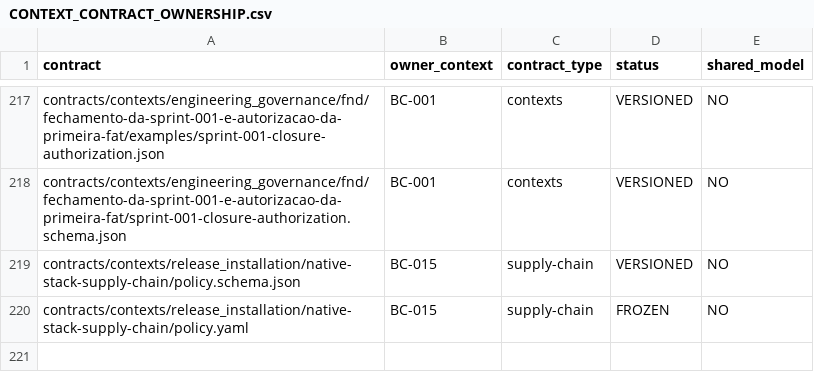
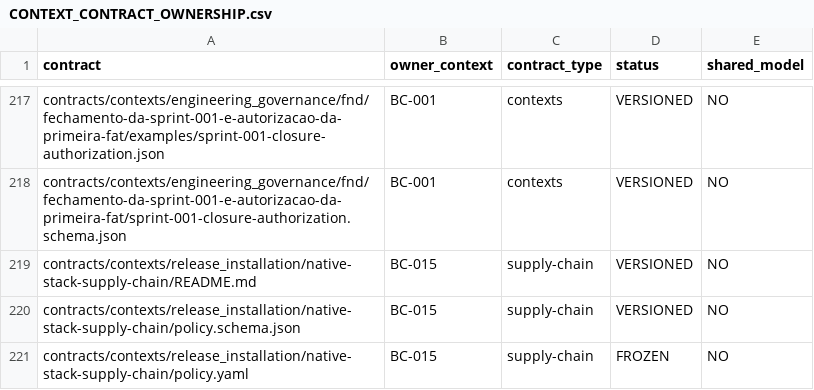
Before and after one commit to raphaelperrut/DSGeorref, a CSV file: contracts/contexts/CONTEXT_CONTRACT_OWNERSHIP.csv, drawn as a sheet; only a part is shown, gaps mark what is left out; the diff names each change by its address in the sheet, - before the commit and + after, or states it on an @@ line.

Commit message:
fix(contracts): register native stack readme ownership

```diff
--- a/contracts/contexts/CONTEXT_CONTRACT_OWNERSHIP.csv
+++ b/contracts/contexts/CONTEXT_CONTRACT_OWNERSHIP.csv
+row 219: contracts/contexts/release_installation/native-stack-supply-chain/README.md | BC-015 | supply-chain | VERSIONED | NO
```
